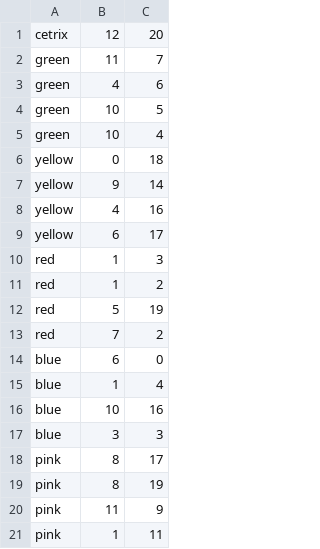
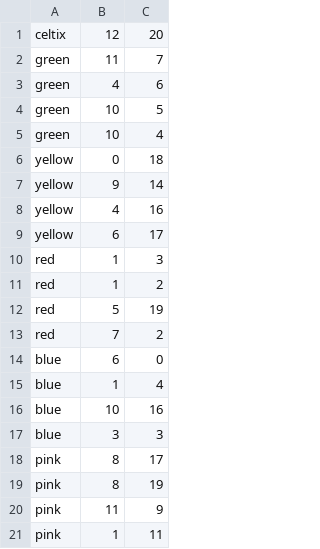
Before and after one commit to amirlb/celtix-solver, a CSV file: examples/puzzle3.csv, drawn as a sheet.

```diff
--- a/examples/puzzle3.csv
+++ b/examples/puzzle3.csv
@@ -1,2 +1,2 @@
-cetrix,12,20
+celtix,12,20
 green,11,7
```
Also changed, not shown: 5 other files.
